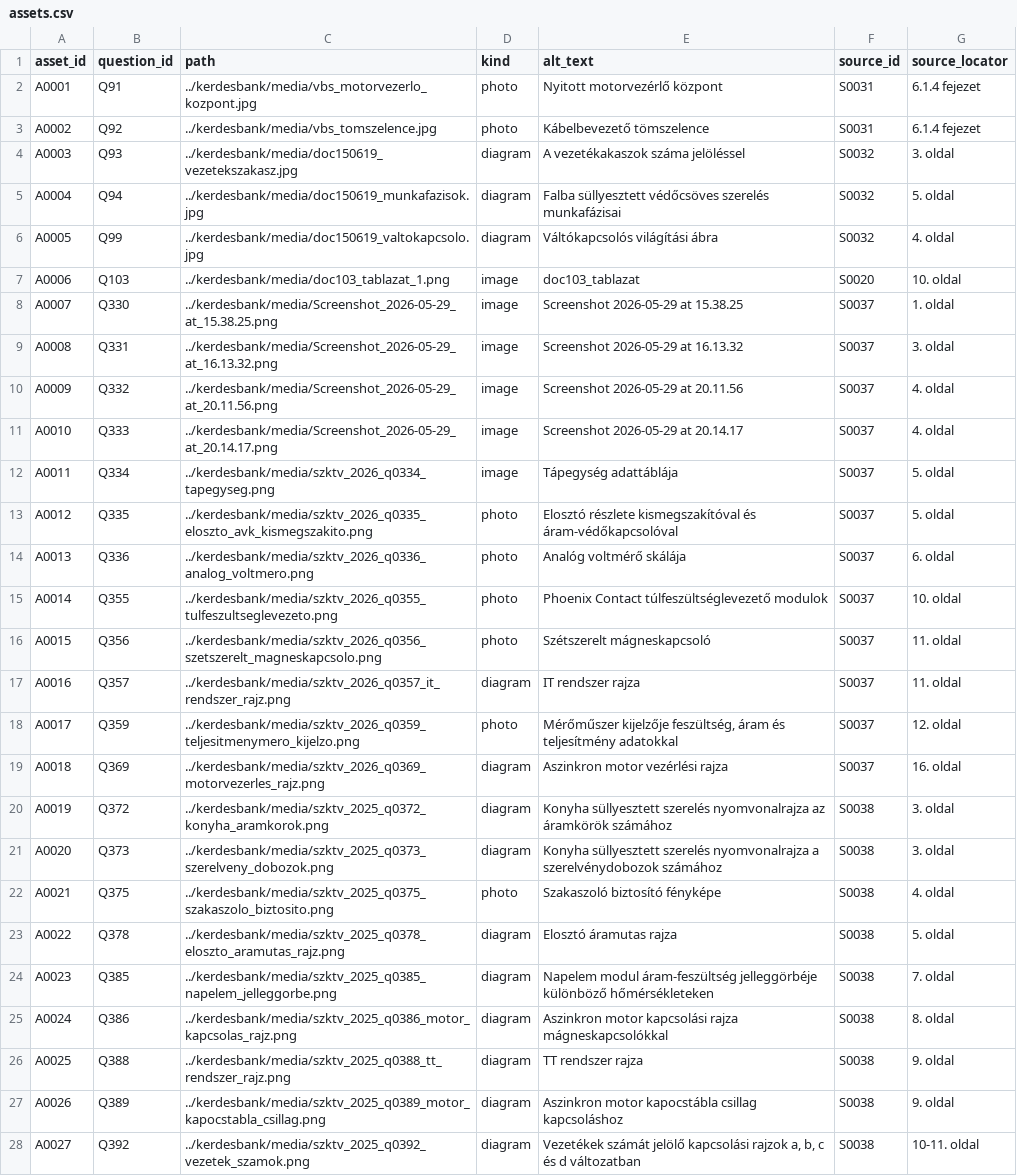
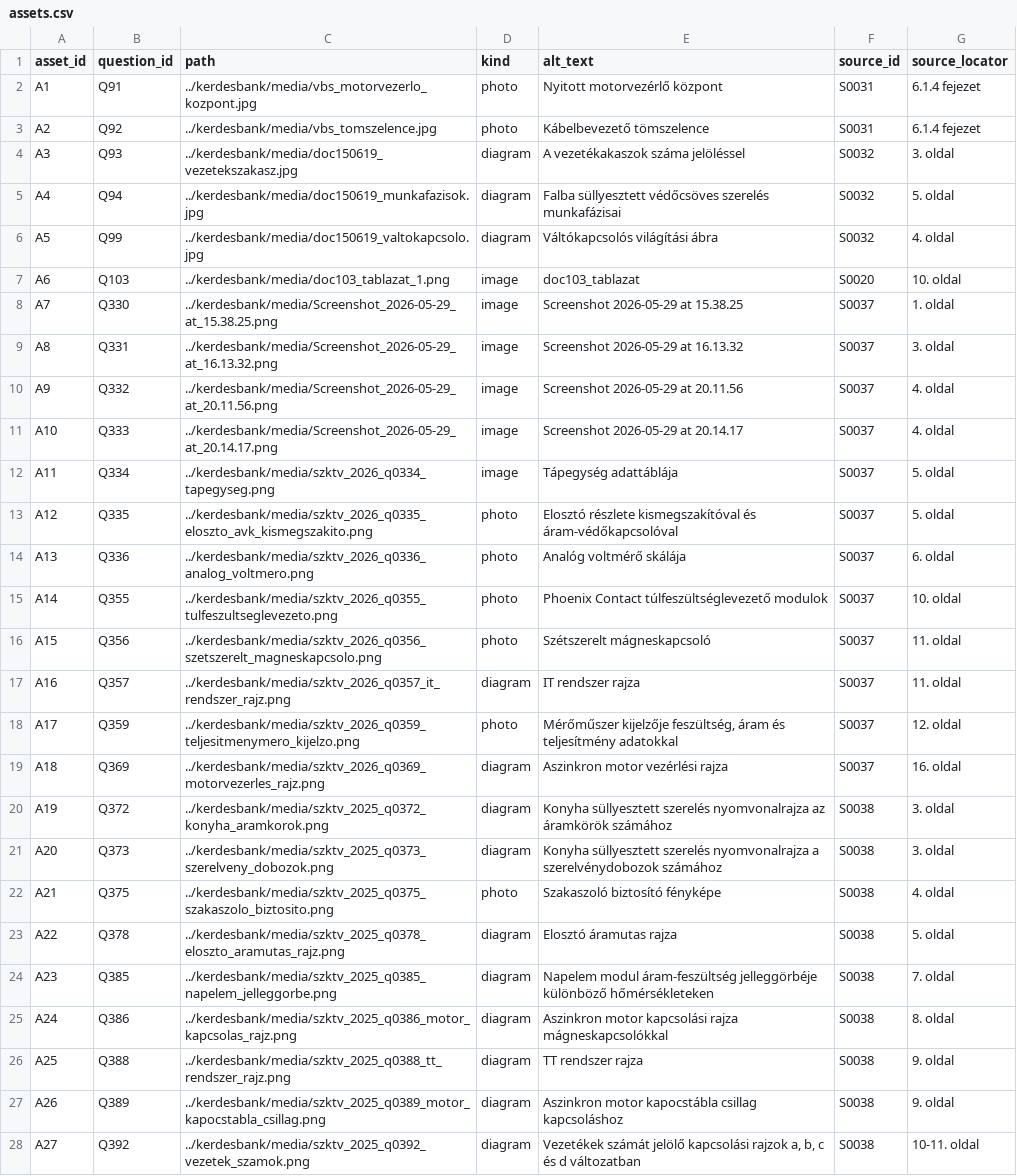
Before and after one commit to pm3gy/villanyszerelo-interaktiv-vizsga-gyakorlo, a CSV file: kerdesbank/assets.csv, drawn as a sheet; only a part is shown; the diff covers the shown part only; the diff names each change by its address in the sheet, - before the commit and + after, or states it on an @@ line.

```diff
--- a/kerdesbank/assets.csv
+++ b/kerdesbank/assets.csv
-A2 (asset_id): A0001
+A2 (asset_id): A1
-A3 (asset_id): A0002
+A3 (asset_id): A2
-A4 (asset_id): A0003
+A4 (asset_id): A3
-A5 (asset_id): A0004
+A5 (asset_id): A4
-A6 (asset_id): A0005
+A6 (asset_id): A5
-A7 (asset_id): A0006
+A7 (asset_id): A6
-A8 (asset_id): A0007
+A8 (asset_id): A7
-A9 (asset_id): A0008
+A9 (asset_id): A8
-A10 (asset_id): A0009
+A10 (asset_id): A9
-A11 (asset_id): A0010
+A11 (asset_id): A10
-A12 (asset_id): A0011
+A12 (asset_id): A11
-A13 (asset_id): A0012
+A13 (asset_id): A12
-A14 (asset_id): A0013
+A14 (asset_id): A13
-A15 (asset_id): A0014
+A15 (asset_id): A14
-A16 (asset_id): A0015
+A16 (asset_id): A15
-A17 (asset_id): A0016
+A17 (asset_id): A16
-A18 (asset_id): A0017
+A18 (asset_id): A17
-A19 (asset_id): A0018
+A19 (asset_id): A18
-A20 (asset_id): A0019
+A20 (asset_id): A19
-A21 (asset_id): A0020
+A21 (asset_id): A20
-A22 (asset_id): A0021
+A22 (asset_id): A21
-A23 (asset_id): A0022
+A23 (asset_id): A22
-A24 (asset_id): A0023
+A24 (asset_id): A23
-A25 (asset_id): A0024
+A25 (asset_id): A24
-A26 (asset_id): A0025
+A26 (asset_id): A25
-A27 (asset_id): A0026
+A27 (asset_id): A26
-A28 (asset_id): A0027
+A28 (asset_id): A27
```
Also changed, not shown: 13 edited cells elsewhere in this file, kerdesbank/choices.csv, 4 other files.
